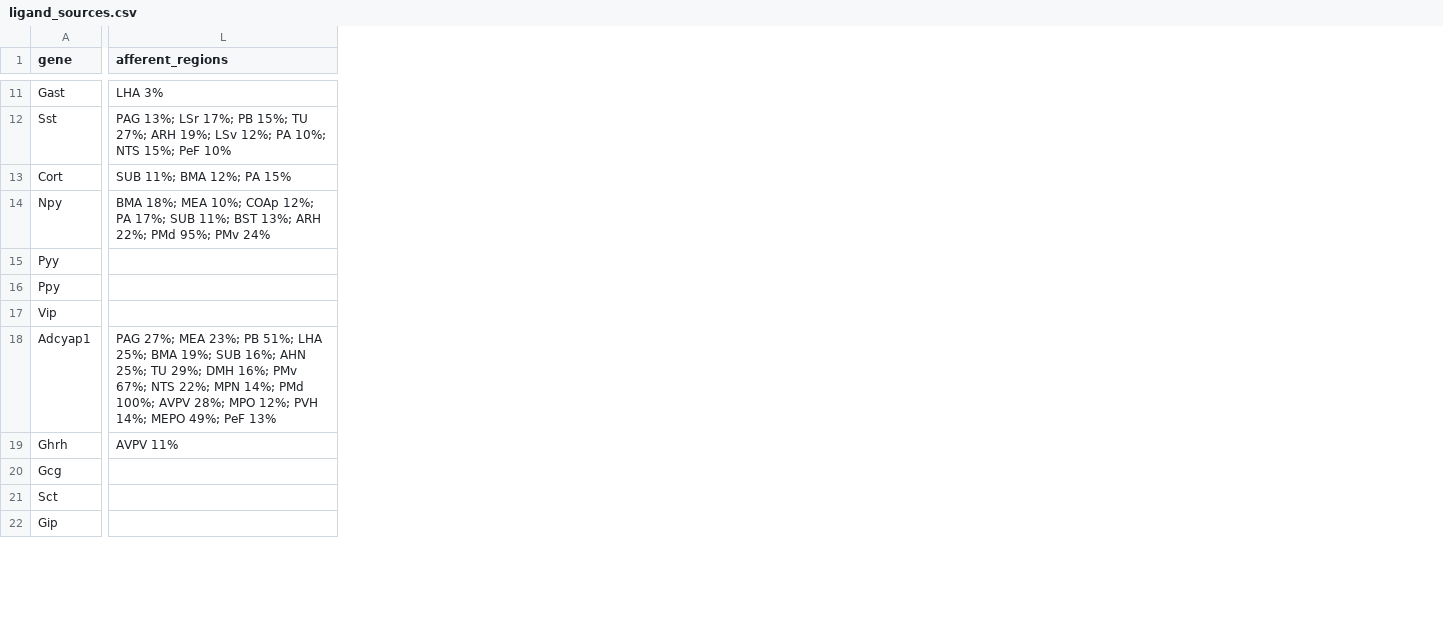
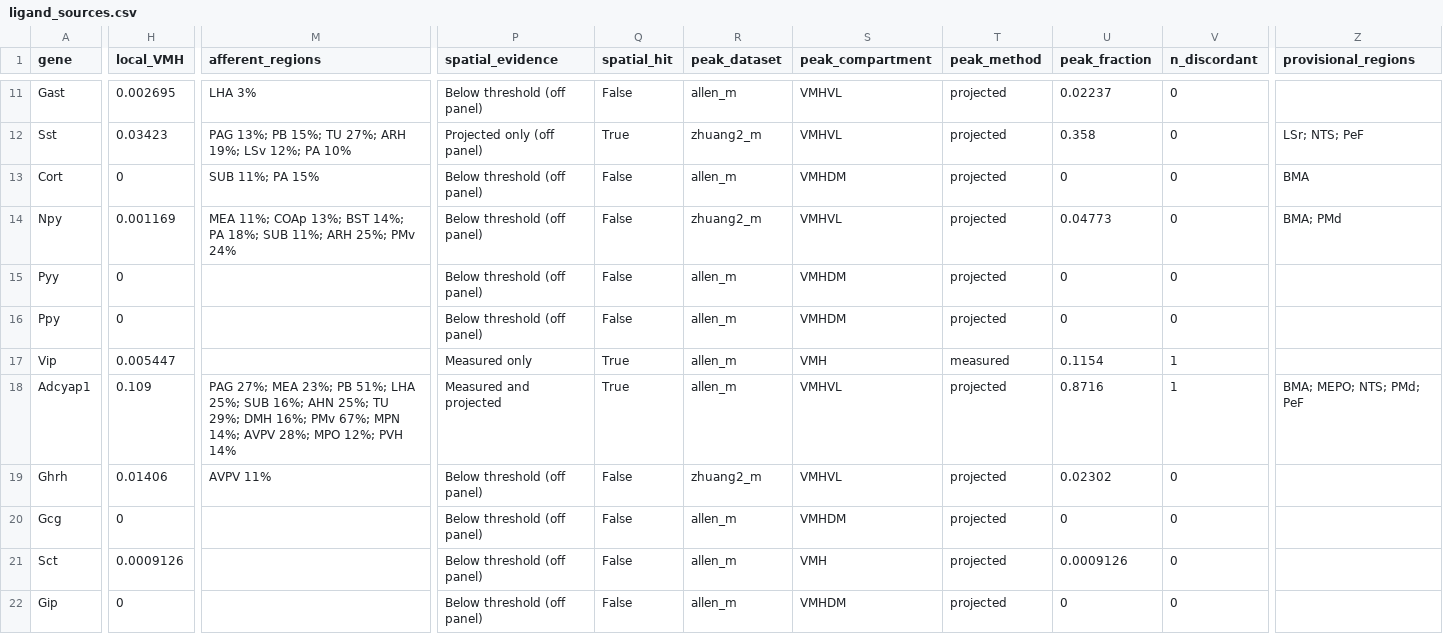
Before and after one commit to CharlesXu-Jingyue/VMH_NP, a CSV file: results/tables/ligand_sources.csv, drawn as a sheet; only a part is shown, gaps mark what is left out; addresses are those after the commit; the diff covers the shown part only; the diff names each change by its address in the sheet, - before the commit and + after, or states it on an @@ line.

Commit message:
Include undivided VMH ends and report paired spatial evidence

```diff
--- a/results/tables/ligand_sources.csv
+++ b/results/tables/ligand_sources.csv
+column H (local_VMH), rows 11-22: 0.002695 | 0.03423 | 0 | 0.001169 | 0 | 0 | 0.005447 | 0.109 | 0.01406 | 0 | 0.0009126 | 0
+column P (spatial_evidence), rows 11-22: Below threshold (off panel) | Projected only (off panel) | Below threshold (off panel) | Below threshold (off panel) | Below threshold (off panel) | Below threshold (off panel) | Measured only | Measured and projected | Below threshold (off panel) | Below threshold (off panel) | Below threshold (off panel) | Below threshold (off panel)
+column Q (spatial_hit), rows 11-22: False | True | False | False | False | False | True | True | False | False | False | False
+column R (peak_dataset), rows 11-22: allen_m | zhuang2_m | allen_m | zhuang2_m | allen_m | allen_m | allen_m | allen_m | zhuang2_m | allen_m | allen_m | allen_m
+column S (peak_compartment), rows 11-22: VMHVL | VMHVL | VMHDM | VMHVL | VMHDM | VMHDM | VMH | VMHVL | VMHVL | VMHDM | VMH | VMHDM
+column T (peak_method), rows 11-22: projected | projected | projected | projected | projected | projected | measured | projected | projected | projected | projected | projected
+column U (peak_fraction), rows 11-22: 0.02237 | 0.358 | 0 | 0.04773 | 0 | 0 | 0.1154 | 0.8716 | 0.02302 | 0 | 0.0009126 | 0
+column V (n_discordant), rows 11-22: 0 | 0 | 0 | 0 | 0 | 0 | 1 | 1 | 0 | 0 | 0 | 0
+column Z (provisional_regions), rows 12-18: LSr; NTS; PeF | BMA | BMA; PMd |  |  |  | BMA; MEPO; NTS; PMd; PeF
-M12 (afferent_regions): PAG 13%; LSr 17%; PB 15%; TU 27%; ARH 19%; LSv 12%; PA 10%; NTS 15%; PeF 10%
+M12 (afferent_regions): PAG 13%; PB 15%; TU 27%; ARH 19%; LSv 12%; PA 10%
-M13 (afferent_regions): SUB 11%; BMA 12%; PA 15%
+M13 (afferent_regions): SUB 11%; PA 15%
-M14 (afferent_regions): BMA 18%; MEA 10%; COAp 12%; PA 17%; SUB 11%; BST 13%; ARH 22%; PMd 95%; PMv 24%
+M14 (afferent_regions): MEA 11%; COAp 13%; BST 14%; PA 18%; SUB 11%; ARH 25%; PMv 24%
-M18 (afferent_regions): …LHA 25%; BMA 19%; SUB 16%; AHN 25%; TU 29%; DMH 16%; PMv 67%; NTS 22%; MPN 14%; PMd 100%; AVPV 28%; MPO 12%; PVH 14%; MEPO 49%; PeF 13%
+M18 (afferent_regions): …LHA 25%; SUB 16%; AHN 25%; TU 29%; DMH 16%; PMv 67%; MPN 14%; AVPV 28%; MPO 12%; PVH 14%
```
Also changed, not shown: 140 edited cells elsewhere in this file, config/ligand_receptor_pairs.csv, config/vmh_afferent_regions.csv, 35 other files.
